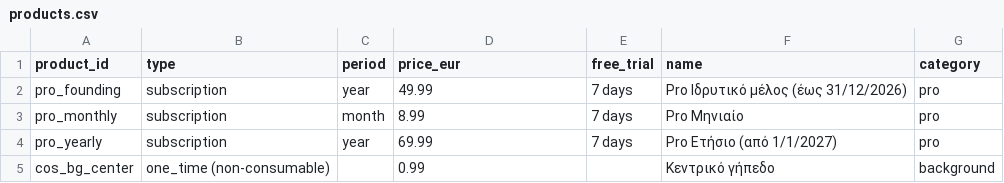
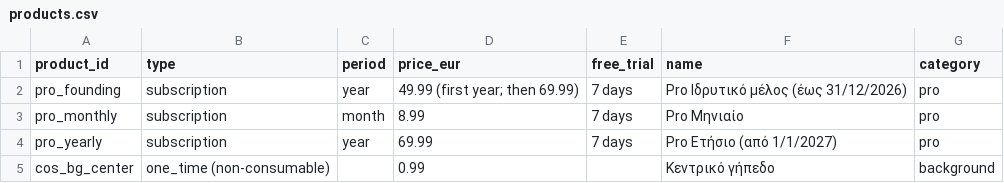
Before and after one commit to evankardamitsis/netprophet, a CSV file: docs/v2/store/products.csv, drawn as a sheet; only a part is shown.

```diff
--- a/docs/v2/store/products.csv
+++ b/docs/v2/store/products.csv
@@ -1,3 +1,3 @@
 product_id,type,period,price_eur,free_trial,name,category
-pro_founding,subscription,year,49.99,7 days,Pro Ιδρυτικό μέλος (έως 31/12/2026),pro
+pro_founding,subscription,year,49.99 (first year; then 69.99),7 days,Pro Ιδρυτικό μέλος (έως 31/12/2026),pro
 pro_monthly,subscription,month,8.99,7 days,Pro Μηνιαίο,pro
```
Also changed, not shown: 18 other files.
